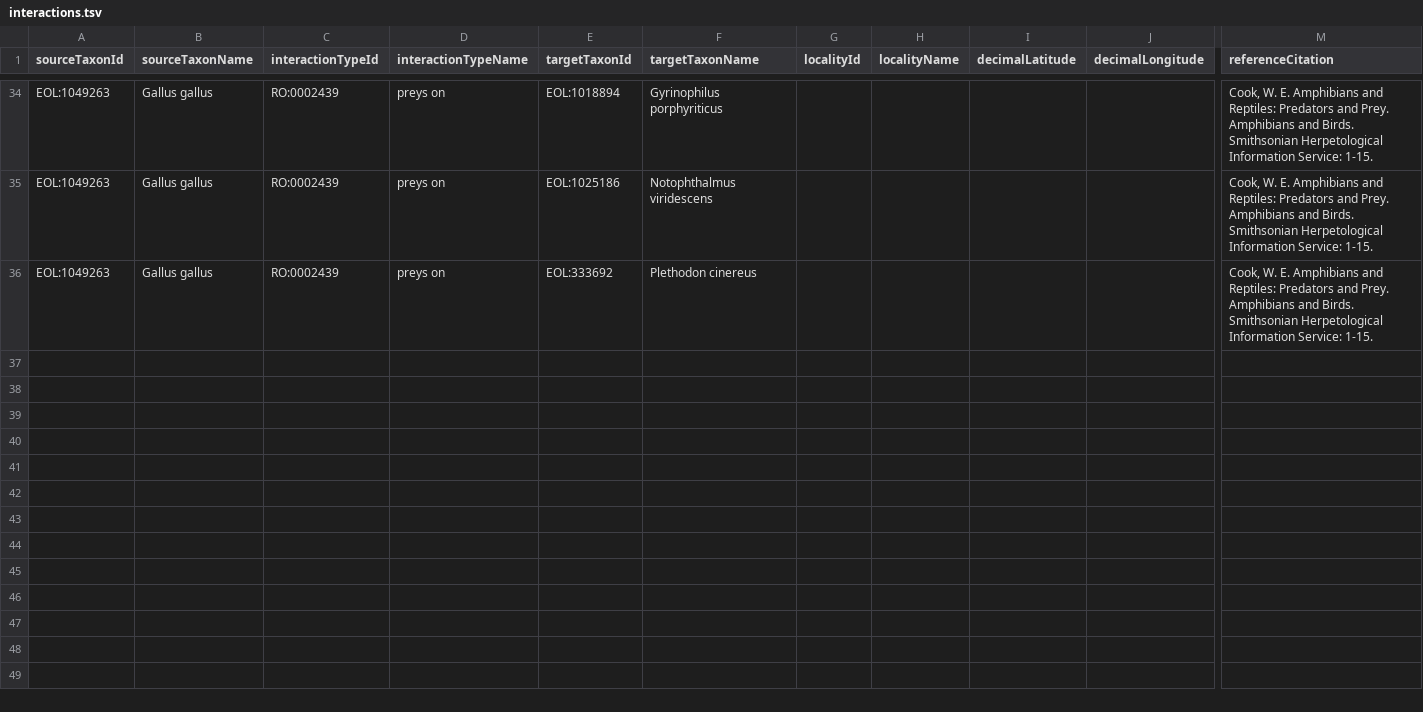
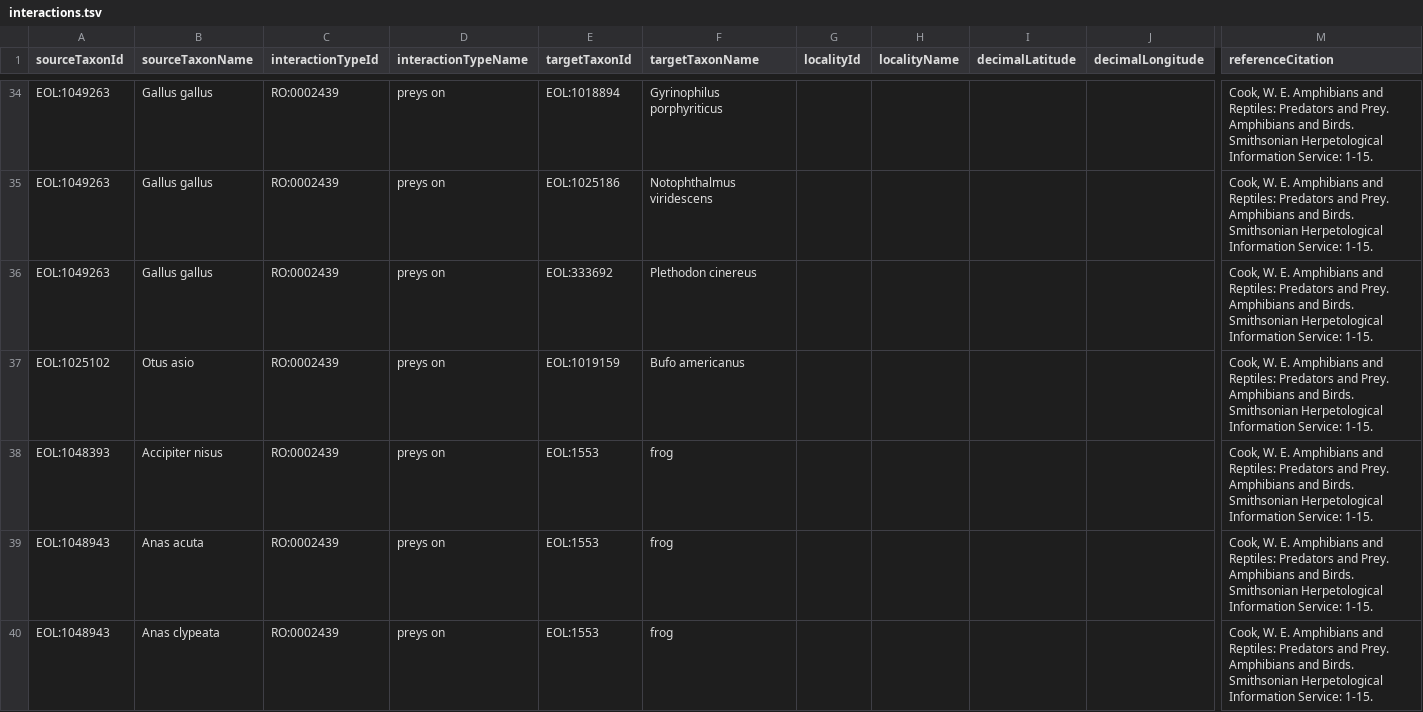
Before and after one commit to millerse/Amphibians-and-Reptiles-Predators-and-Prey.-Amphibians-and-Birds, a TSV file: interactions.tsv, drawn as a sheet; only a part is shown, gaps mark what is left out; rows hold the shown columns only; the diff covers the shown part only; the diff names each change by its address in the sheet, - before the commit and + after, or states it on an @@ line.

Commit message:
Update interactions.tsv

```diff
--- a/interactions.tsv
+++ b/interactions.tsv
+row 37: EOL:1025102 | Otus asio | RO:0002439 | preys on | EOL:1019159 | Bufo americanus |  |  |  |  | Cook, W. E. Amphibians and Reptiles: Predators and Prey. Amphibians and Birds. Smithsonian Herpetological Information Service: 1-15.
+row 38: EOL:1048393 | Accipiter nisus | RO:0002439 | preys on | EOL:1553 | frog |  |  |  |  | Cook, W. E. Amphibians and Reptiles: Predators and Prey. Amphibians and Birds. Smithsonian Herpetological Information Service: 1-15.
+row 39: EOL:1048943 | Anas acuta | RO:0002439 | preys on | EOL:1553 | frog |  |  |  |  | Cook, W. E. Amphibians and Reptiles: Predators and Prey. Amphibians and Birds. Smithsonian Herpetological Information Service: 1-15.
+row 40: EOL:1048943 | Anas clypeata | RO:0002439 | preys on | EOL:1553 | frog |  |  |  |  | Cook, W. E. Amphibians and Reptiles: Predators and Prey. Amphibians and Birds. Smithsonian Herpetological Information Service: 1-15.
```
Also changed, not shown: 11 added rows elsewhere in this file.
